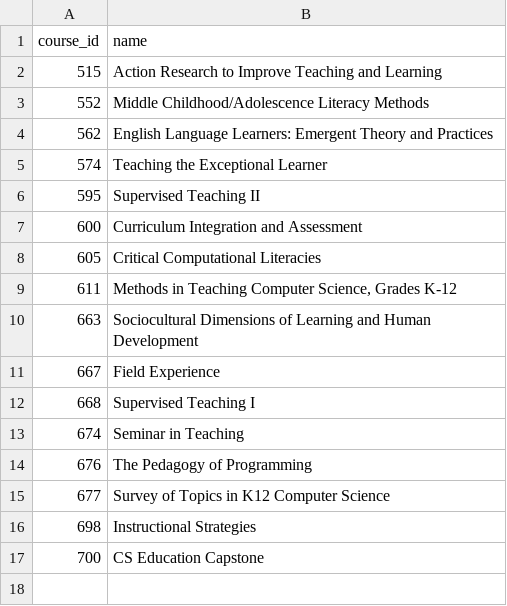
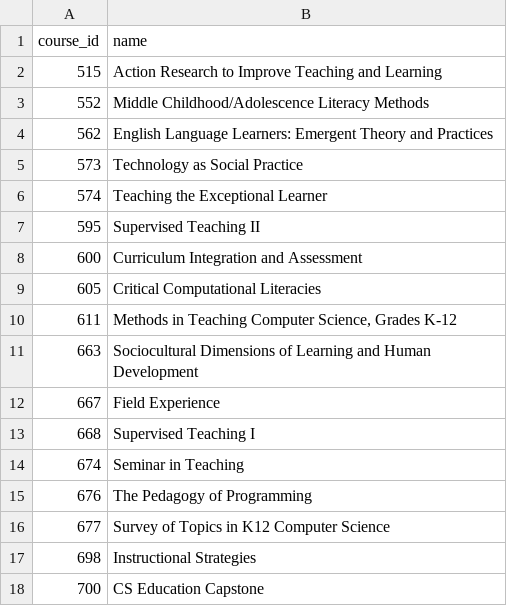
Before and after one commit to cproctor/ub-cs-education-handbook, a CSV file: data/courses.csv, drawn as a sheet; the diff names each change by its address in the sheet, - before the commit and + after, or states it on an @@ line.

Commit message:
Add a course

```diff
--- a/data/courses.csv
+++ b/data/courses.csv
+row 5: 573 | Technology as Social Practice
```
Also changed, not shown: 4 other files.
